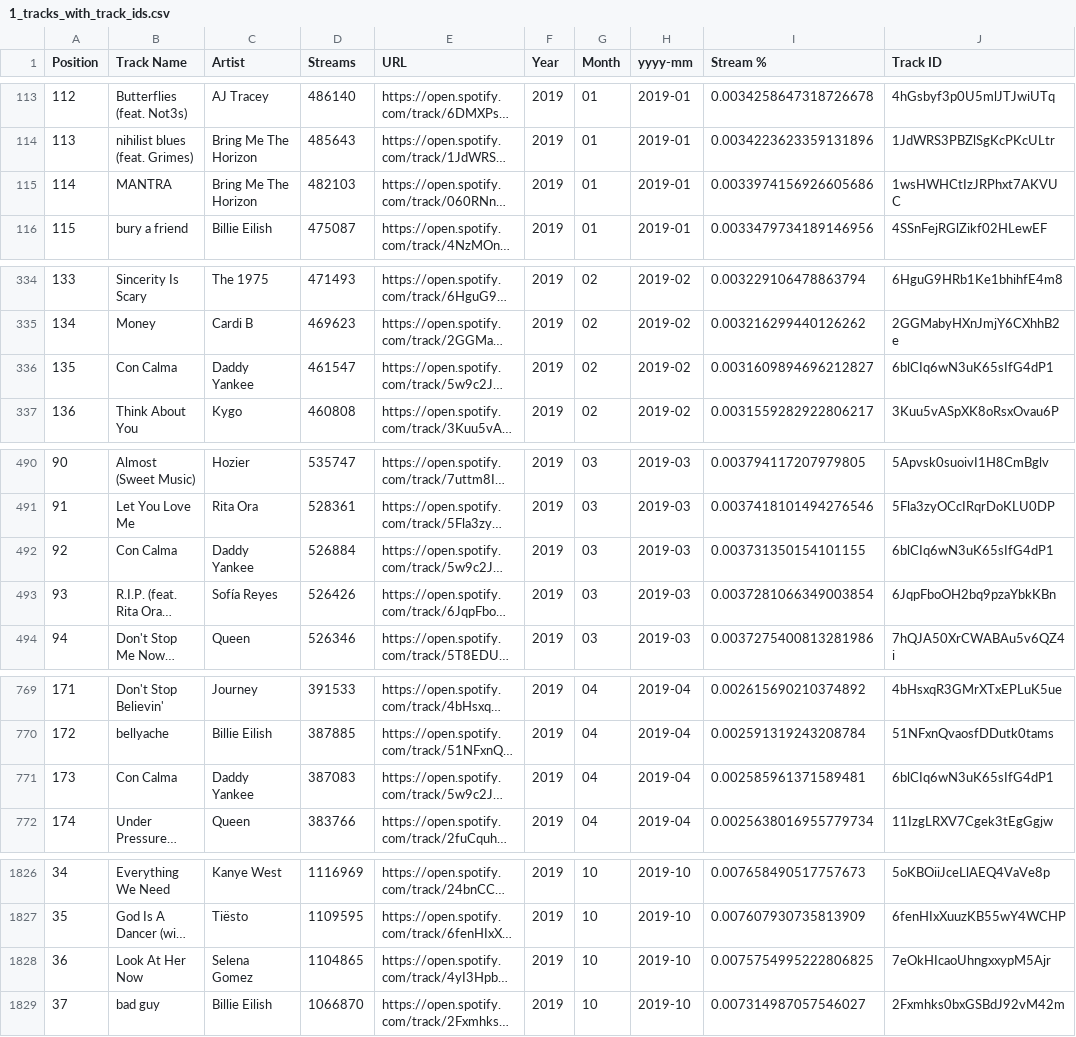
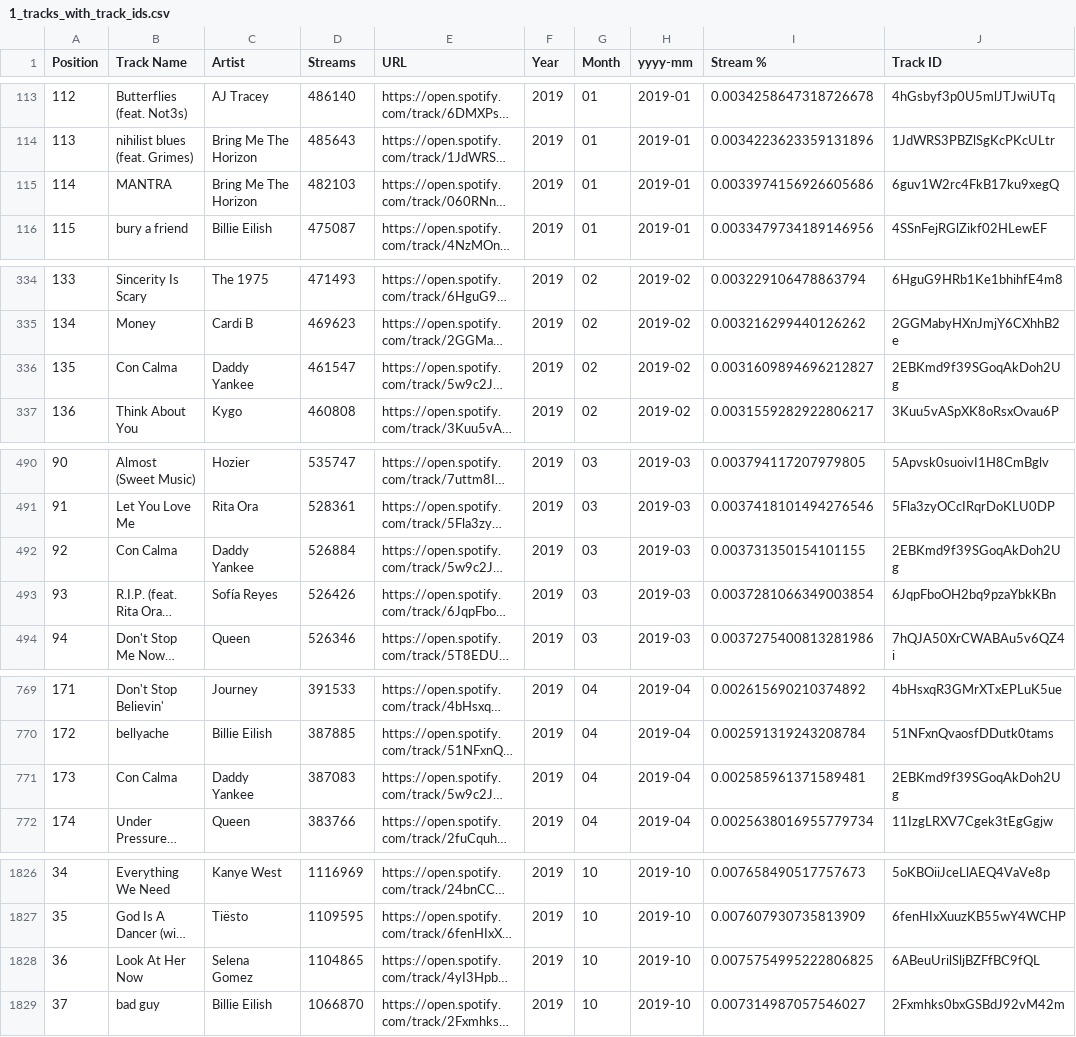
Before and after one commit to Nunez77/data-project-1-individual-testing, a CSV file: uk_ken's_code/output_files/1_tracks_with_track_ids.csv, drawn as a sheet; only a part is shown, gaps mark what is left out; long unchanged cells end in …; the diff covers the shown part only; the diff names each change by its address in the sheet, - before the commit and + after, or states it on an @@ line.

```diff
--- a/uk_ken's_code/output_files/1_tracks_with_track_ids.csv
+++ b/uk_ken's_code/output_files/1_tracks_with_track_ids.csv
-J115 (Track ID): 1wsHWHCtIzJRPhxt7AKVUC
+J115 (Track ID): 6guv1W2rc4FkB17ku9xegQ
-J336 (Track ID): 6blCIq6wN3uK65sIfG4dP1
+J336 (Track ID): 2EBKmd9f39SGoqAkDoh2Ug
-J492 (Track ID): 6blCIq6wN3uK65sIfG4dP1
+J492 (Track ID): 2EBKmd9f39SGoqAkDoh2Ug
-J771 (Track ID): 6blCIq6wN3uK65sIfG4dP1
+J771 (Track ID): 2EBKmd9f39SGoqAkDoh2Ug
-J1828 (Track ID): 7eOkHIcaoUhngxxypM5Ajr
+J1828 (Track ID): 6ABeuUrilSljBZFfBC9fQL
```
Also changed, not shown: 12 edited cells elsewhere in this file, italy_ken's_code/output_files/1_tracks_with_track_ids.csv, new_zealand_ken/output_files/1_tracks_with_track_ids.csv, 13 other files.
